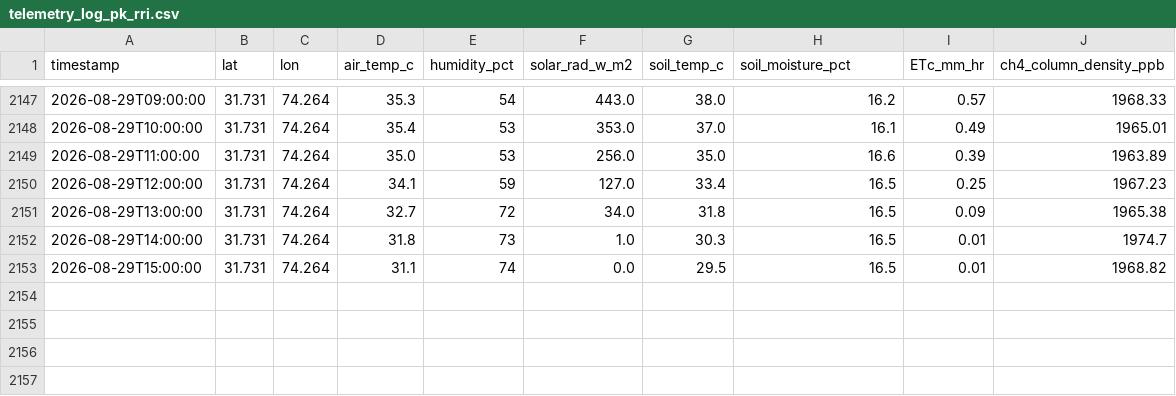
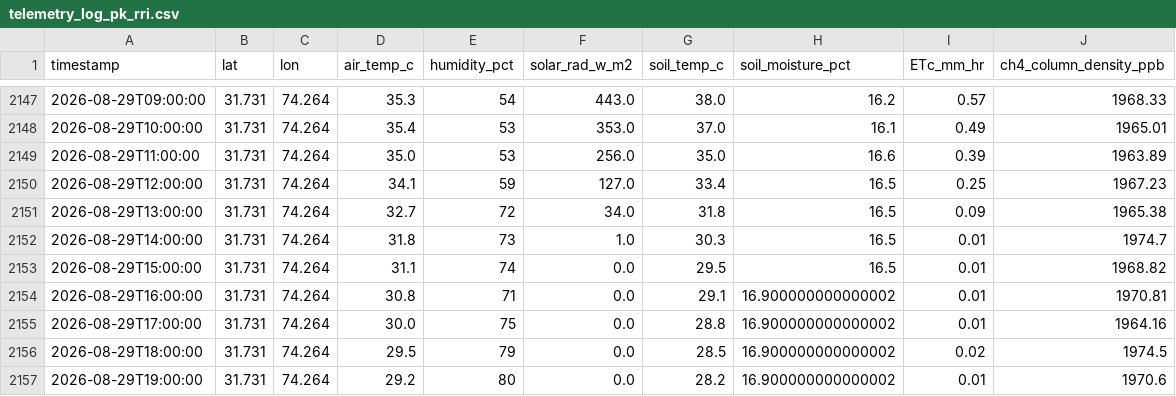
Before and after one commit to umertanveer25/aquavolt-ai-pk, a CSV file: data/pakistan/telemetry_log_pk_rri.csv, drawn as a sheet; only a part is shown, gaps mark what is left out.

Commit message:
Auto-sync: Live satellite telemetry ingested

```diff
--- a/data/pakistan/telemetry_log_pk_rri.csv
+++ b/data/pakistan/telemetry_log_pk_rri.csv
@@ -2153 +2153,5 @@ timestamp,lat,lon,air_temp_c,humidity_pct,solar_rad_w_m2,soil_temp_c,soil_moistu
 2026-08-29T15:00:00,31.731,74.264,31.1,74,0.0,29.5,16.5,0.01,1968.82
+2026-08-29T16:00:00,31.731,74.264,30.8,71,0.0,29.1,16.900000000000002,0.01,1970.81
+2026-08-29T17:00:00,31.731,74.264,30.0,75,0.0,28.8,16.900000000000002,0.01,1964.16
+2026-08-29T18:00:00,31.731,74.264,29.5,79,0.0,28.5,16.900000000000002,0.02,1974.5
+2026-08-29T19:00:00,31.731,74.264,29.2,80,0.0,28.2,16.900000000000002,0.01,1970.6
```
Also changed, not shown: data/pakistan/telemetry_log_pk_pindi_bowra.csv.
